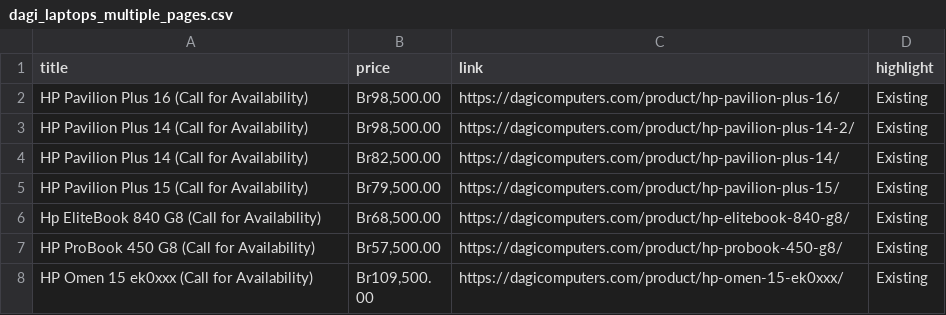
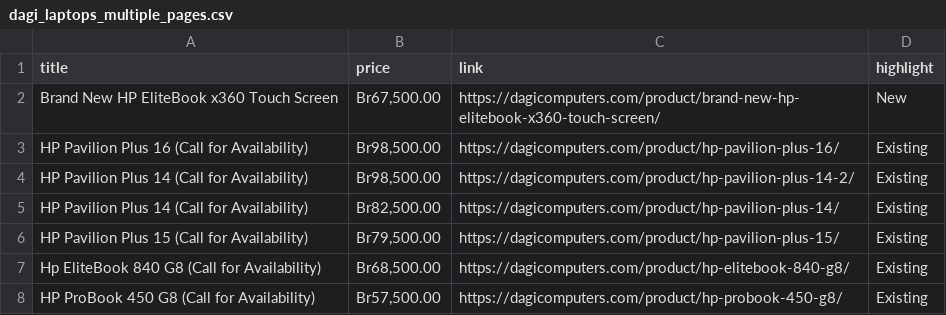
Before and after one commit to rexxgit/web-scraping, a CSV file: web-scraping/ecommerce/dagi_laptops_multiple_pages.csv, drawn as a sheet; only a part is shown; the shorter side is filled out with more unchanged rows; the diff names each change by its address in the sheet, - before the commit and + after, or states it on an @@ line.

```diff
--- a/web-scraping/ecommerce/dagi_laptops_multiple_pages.csv
+++ b/web-scraping/ecommerce/dagi_laptops_multiple_pages.csv
+row 2: Brand New HP EliteBook x360 Touch Screen | Br67,500.00 | https://dagicomputers.com/product/brand-new-hp-elitebook-x360-touch-screen/ | New
```
